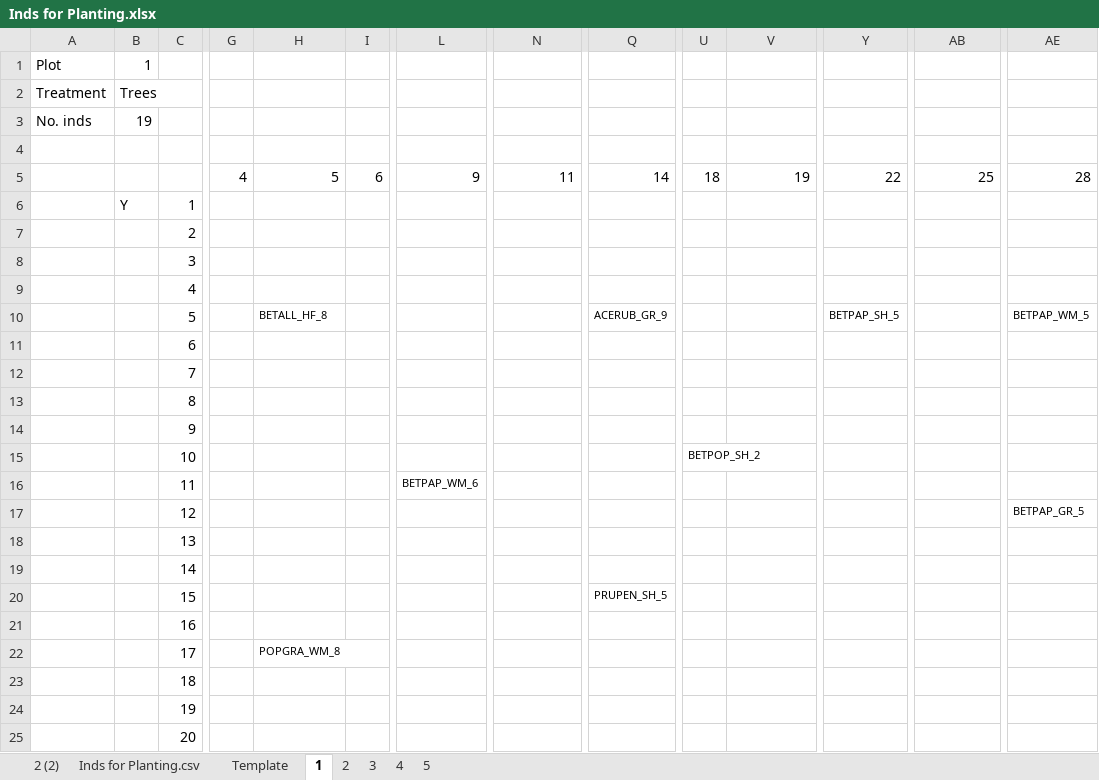
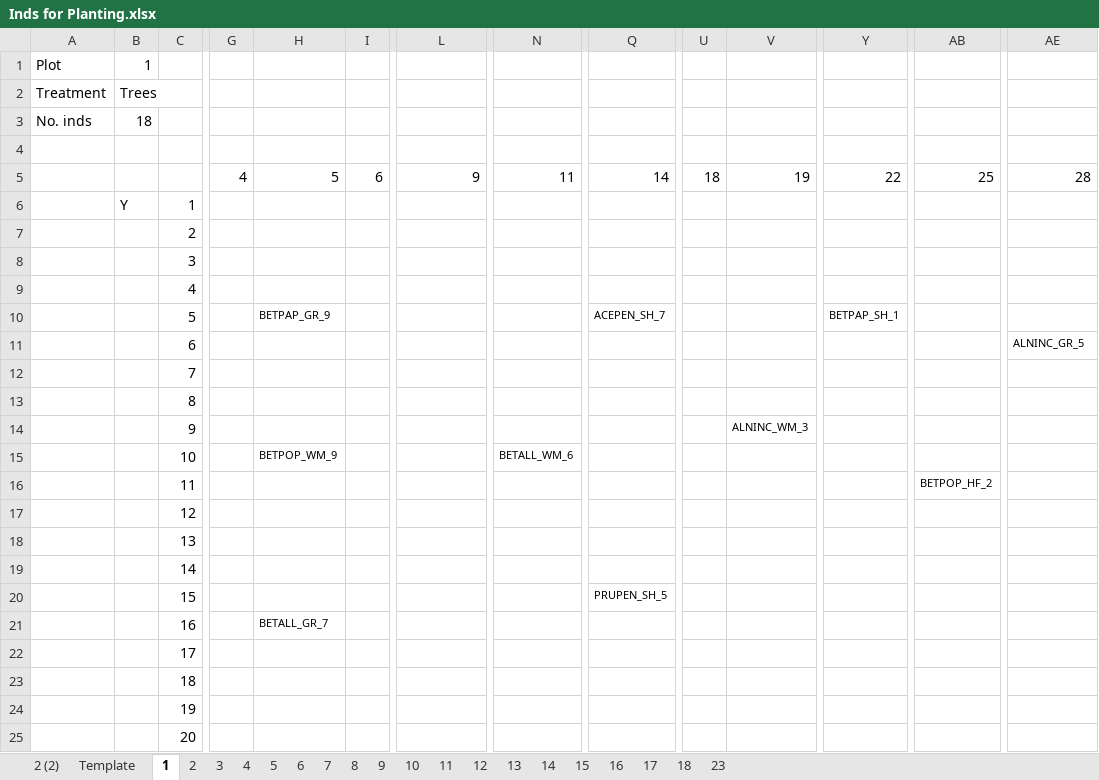
Before and after one commit to lizzieinvancouver/wildhellgarden, an Excel workbook: analyses/Inds for Planting.xlsx, sheet 1, drawn as a sheet; only a part is shown, gaps mark what is left out; values as stored, in another font and other column widths than the file's, no borders; the diff names each change by its address in the sheet, - before the commit and + after, or states it on an @@ line.

```diff
--- a/analyses/Inds for Planting.xlsx (sheet 1)
+++ b/analyses/Inds for Planting.xlsx (sheet 1)
-sheet tab: Inds for Planting.csv
+sheet tab: 6
+sheet tab: 7
+sheet tab: 8
+sheet tab: 9
+sheet tab: 10
+sheet tab: 11
+sheet tab: 12
+sheet tab: 13
+sheet tab: 14
+sheet tab: 15
+sheet tab: 16
+sheet tab: 17
+sheet tab: 18
+sheet tab: 23
-B3: 19
+B3: 18
-H10: BETALL_HF_8
+H10: BETPAP_GR_9
-Q10: ACERUB_GR_9
+Q10: ACEPEN_SH_7
-Y10: BETPAP_SH_5
+Y10: BETPAP_SH_1
-AE10: BETPAP_WM_5
+AE10: (empty)
-AE11: (empty)
+AE11: ALNINC_GR_5
-V14: (empty)
+V14: ALNINC_WM_3
-H15: (empty)
+H15: BETPOP_WM_9
-N15: (empty)
+N15: BETALL_WM_6
-U15: BETPOP_SH_2
+U15: (empty)
-L16: BETPAP_WM_6
+L16: (empty)
-AB16: (empty)
+AB16: BETPOP_HF_2
-AE17: BETPAP_GR_5
+AE17: (empty)
-H21: (empty)
+H21: BETALL_GR_7
-H22: POPGRA_WM_8
+H22: (empty)
```
Also changed, not shown: sheet 3, sheet 5, sheet 2, sheet 4, 8 other files.
